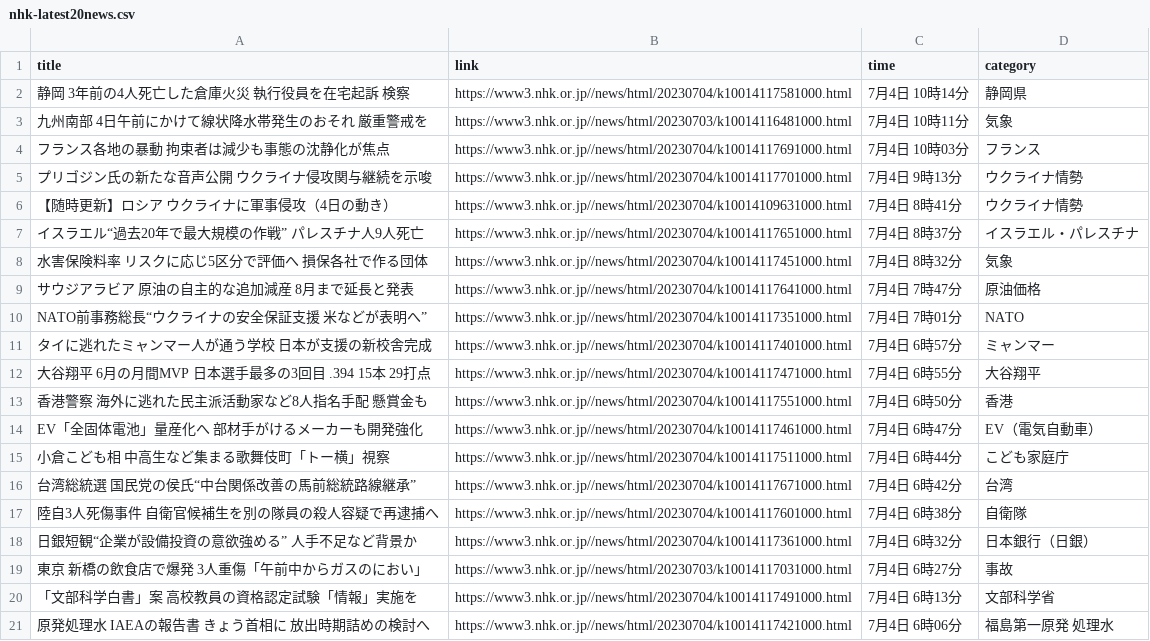
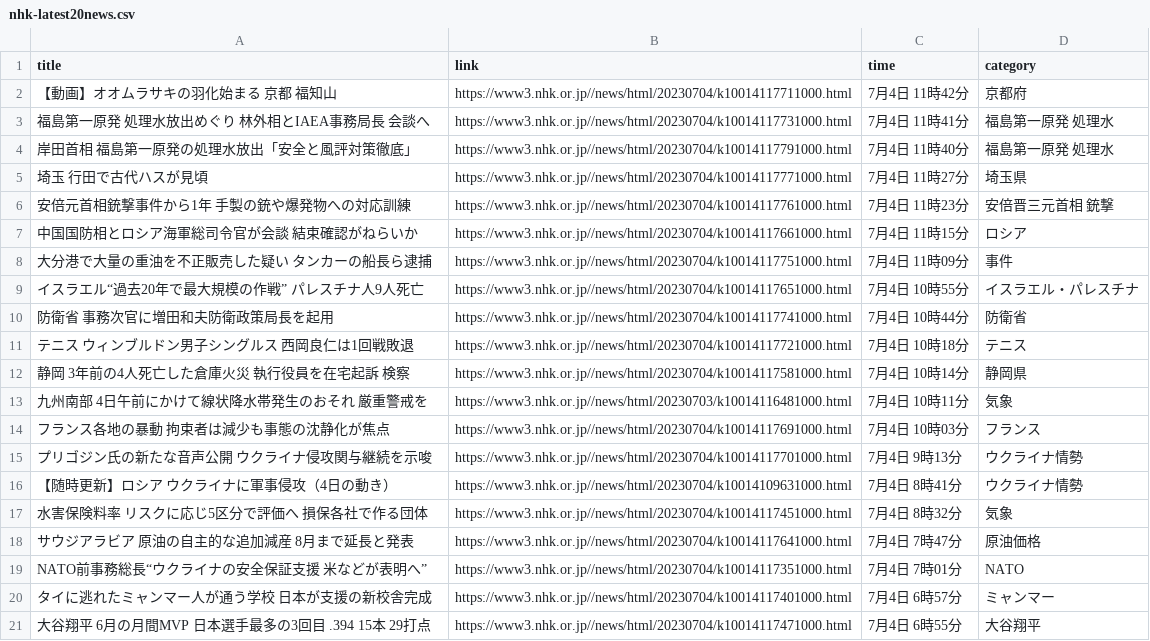
Before and after one commit to Hiromisa/autoscrape_NHK, a CSV file: nhk-latest20news.csv, drawn as a sheet.

```diff
--- a/nhk-latest20news.csv
+++ b/nhk-latest20news.csv
@@ -1,2 +1,12 @@
 title,link,time,category
+【動画】オオムラサキの羽化始まる 京都 福知山,https://www3.nhk.or.jp//news/html/20230704/k10014117711000.html,7月4日 11時42分,京都府
+福島第一原発 処理水放出めぐり 林外相とIAEA事務局長 会談へ,https://www3.nhk.or.jp//news/html/20230704/k10014117731000.html,7月4日 11時41分,福島第一原発 処理水
+岸田首相 福島第一原発の処理水放出「安全と風評対策徹底」,https://www3.nhk.or.jp//news/html/20230704/k10014117791000.html,7月4日 11時40分,福島第一原発 処理水
+埼玉 行田で古代ハスが見頃,https://www3.nhk.or.jp//news/html/20230704/k10014117771000.html,7月4日 11時27分,埼玉県
+安倍元首相銃撃事件から1年 手製の銃や爆発物への対応訓練,https://www3.nhk.or.jp//news/html/20230704/k10014117761000.html,7月4日 11時23分,安倍晋三元首相 銃撃
+中国国防相とロシア海軍総司令官が会談 結束確認がねらいか,https://www3.nhk.or.jp//news/html/20230704/k10014117661000.html,7月4日 11時15分,ロシア
+大分港で大量の重油を不正販売した疑い タンカーの船長ら逮捕,https://www3.nhk.or.jp//news/html/20230704/k10014117751000.html,7月4日 11時09分,事件
+イスラエル“過去20年で最大規模の作戦” パレスチナ人9人死亡,https://www3.nhk.or.jp//news/html/20230704/k10014117651000.html,7月4日 10時55分,イスラエル・パレスチナ
+防衛省 事務次官に増田和夫防衛政策局長を起用,https://www3.nhk.or.jp//news/html/20230704/k10014117741000.html,7月4日 10時44分,防衛省
+テニス ウィンブルドン男子シングルス 西岡良仁は1回戦敗退,https://www3.nhk.or.jp//news/html/20230704/k10014117721000.html,7月4日 10時18分,テニス
 静岡 3年前の4人死亡した倉庫火災 執行役員を在宅起訴 検察,https://www3.nhk.or.jp//news/html/20230704/k10014117581000.html,7月4日 10時14分,静岡県
@@ -6,3 +16,2 @@ title,link,time,category
 【随時更新】ロシア ウクライナに軍事侵攻（4日の動き）,https://www3.nhk.or.jp//news/html/20230704/k10014109631000.html,7月4日 8時41分,ウクライナ情勢
-イスラエル“過去20年で最大規模の作戦” パレスチナ人9人死亡,https://www3.nhk.or.jp//news/html/20230704/k10014117651000.html,7月4日 8時37分,イスラエル・パレスチナ
 水害保険料率 リスクに応じ5区分で評価へ 損保各社で作る団体,https://www3.nhk.or.jp//news/html/20230704/k10014117451000.html,7月4日 8時32分,気象
@@ -12,10 +21 @@ NATO前事務総長“ウクライナの安全保証支援 米などが表明へ
 大谷翔平 6月の月間MVP 日本選手最多の3回目 .394 15本 29打点,https://www3.nhk.or.jp//news/html/20230704/k10014117471000.html,7月4日 6時55分,大谷翔平
-香港警察 海外に逃れた民主派活動家など8人指名手配 懸賞金も,https://www3.nhk.or.jp//news/html/20230704/k10014117551000.html,7月4日 6時50分,香港
-EV「全固体電池」量産化へ 部材手がけるメーカーも開発強化,https://www3.nhk.or.jp//news/html/20230704/k10014117461000.html,7月4日 6時47分,EV（電気自動車）
-小倉こども相 中高生など集まる歌舞伎町「トー横」視察,https://www3.nhk.or.jp//news/html/20230704/k10014117511000.html,7月4日 6時44分,こども家庭庁
-台湾総統選 国民党の侯氏“中台関係改善の馬前総統路線継承”,https://www3.nhk.or.jp//news/html/20230704/k10014117671000.html,7月4日 6時42分,台湾
-陸自3人死傷事件 自衛官候補生を別の隊員の殺人容疑で再逮捕へ,https://www3.nhk.or.jp//news/html/20230704/k10014117601000.html,7月4日 6時38分,自衛隊
-日銀短観“企業が設備投資の意欲強める” 人手不足など背景か,https://www3.nhk.or.jp//news/html/20230704/k10014117361000.html,7月4日 6時32分,日本銀行（日銀）
-東京 新橋の飲食店で爆発 3人重傷「午前中からガスのにおい」,https://www3.nhk.or.jp//news/html/20230703/k10014117031000.html,7月4日 6時27分,事故
-「文部科学白書」案 高校教員の資格認定試験「情報」実施を,https://www3.nhk.or.jp//news/html/20230704/k10014117491000.html,7月4日 6時13分,文部科学省
-原発処理水 IAEAの報告書 きょう首相に 放出時期詰めの検討へ,https://www3.nhk.or.jp//news/html/20230704/k10014117421000.html,7月4日 6時06分,福島第一原発 処理水
```
